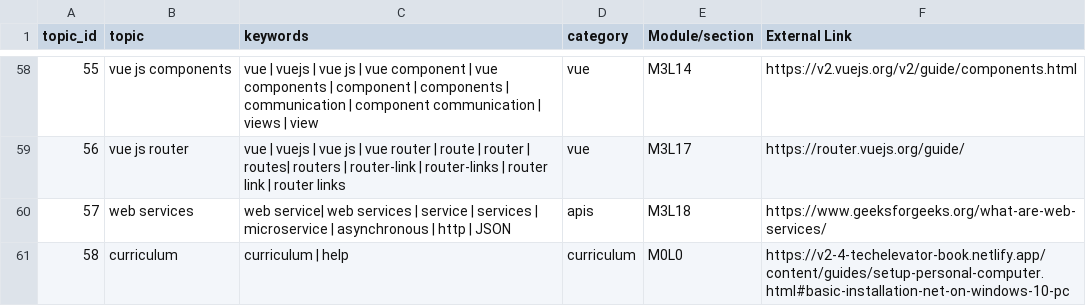
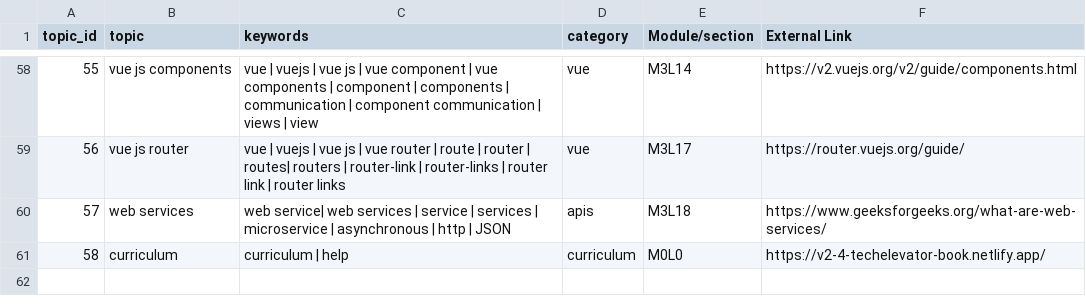
Before and after one commit to BrittLawson/LeChatBot, a CSV file: java/src/main/resources/chatbot_data.csv, drawn as a sheet; only a part is shown, gaps mark what is left out.

Commit message:
updated data

```diff
--- a/java/src/main/resources/chatbot_data.csv
+++ b/java/src/main/resources/chatbot_data.csv
@@ -60,2 +60,2 @@ topic_id,topic,keywords,category,Module/section,External Link
 57,web services,web service| web services | service | services | microservice | asynchronous | http | JSON,apis,M3L18,https://www.geeksforgeeks.org/what-are-web-services/
-58,curriculum,curriculum | help,curriculum,M0L0,https://v2-4-techelevator-book.netlify.app/content/guides/setup-personal-computer.html#basic-installation-net-on-windows-10-pc
+58,curriculum,curriculum | help,curriculum,M0L0,https://v2-4-techelevator-book.netlify.app/
```
